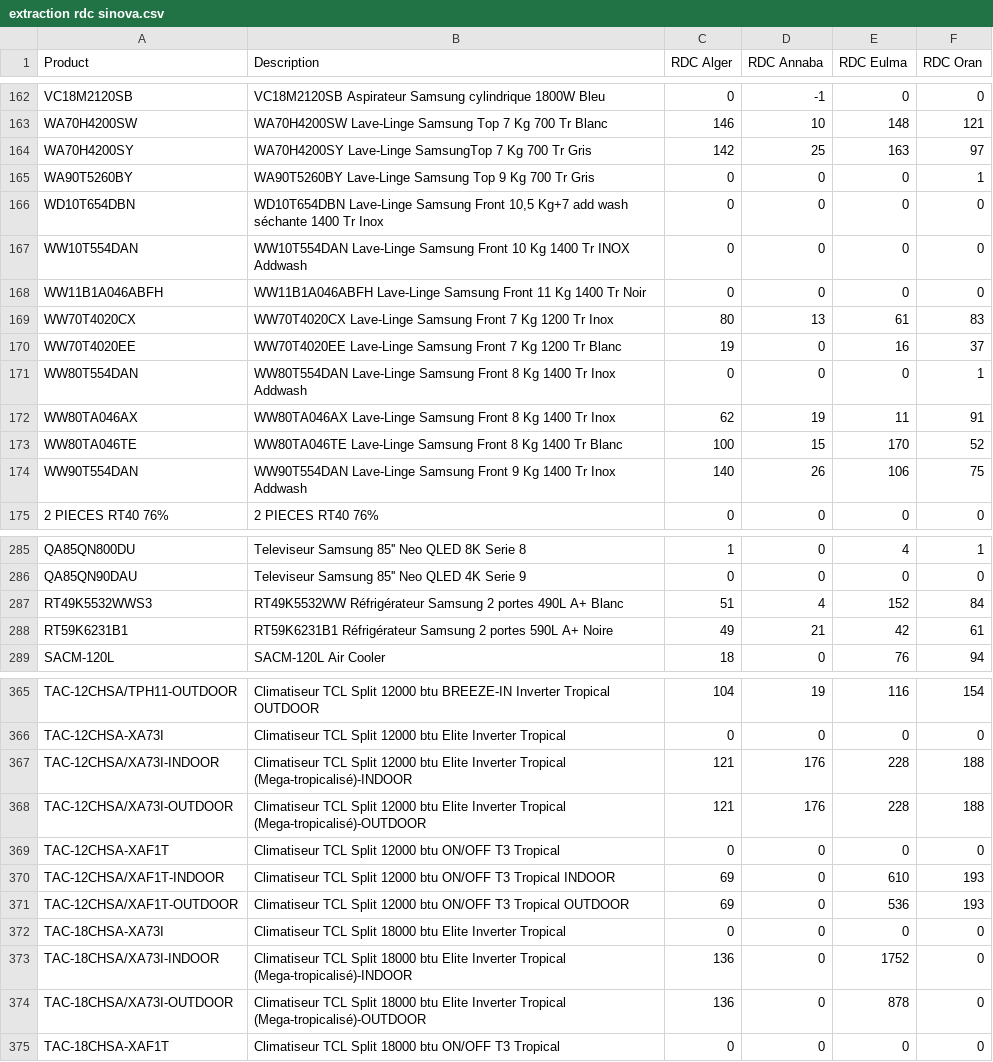
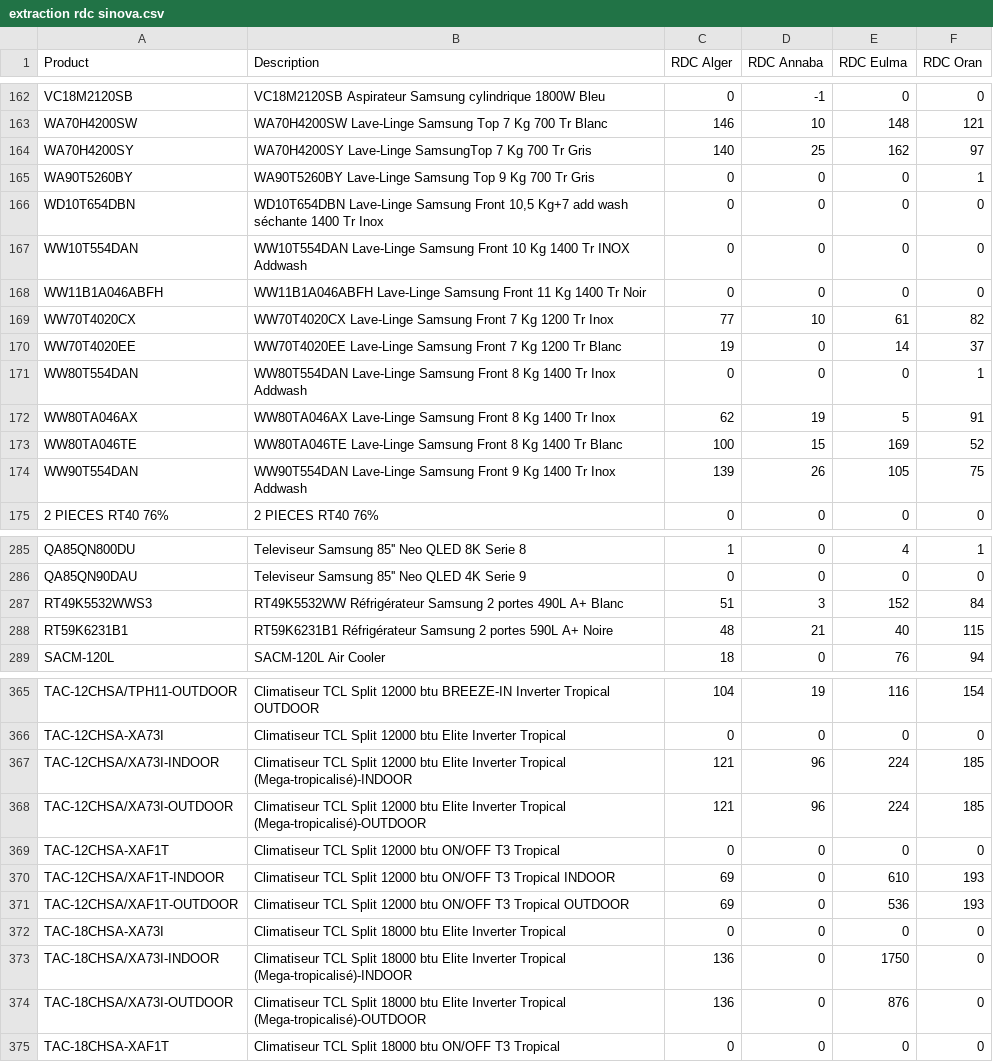
Before and after one commit to BRAVE19-CMD/stock_sinova, a CSV file: extraction rdc sinova.csv, drawn as a sheet; only a part is shown, gaps mark what is left out; the diff covers the shown part only.

```diff
--- a/extraction rdc sinova.csv
+++ b/extraction rdc sinova.csv
@@ -163,3 +163,3 @@ VC18M2120SB;VC18M2120SB Aspirateur Samsung cylindrique 1800W Bleu ;0;-1;0;0
 WA70H4200SW;WA70H4200SW Lave-Linge Samsung Top 7 Kg 700 Tr Blanc ;146;10;148;121
-WA70H4200SY;WA70H4200SY Lave-Linge SamsungTop 7 Kg 700 Tr Gris;142;25;163;97
+WA70H4200SY;WA70H4200SY Lave-Linge SamsungTop 7 Kg 700 Tr Gris;140;25;162;97
 WA90T5260BY;WA90T5260BY Lave-Linge Samsung Top 9 Kg 700 Tr Gris ;0;0;0;1
@@ -168,8 +168,8 @@ WW10T554DAN;WW10T554DAN Lave-Linge Samsung Front 10 Kg 1400 Tr INOX Addwash ;0;0
 WW11B1A046ABFH;WW11B1A046ABFH Lave-Linge Samsung Front 11 Kg 1400 Tr Noir ;0;0;0;0
-WW70T4020CX;WW70T4020CX Lave-Linge Samsung Front 7 Kg 1200 Tr Inox ;80;13;61;83
-WW70T4020EE;WW70T4020EE Lave-Linge Samsung Front 7 Kg 1200 Tr Blanc ;19;0;16;37
+WW70T4020CX;WW70T4020CX Lave-Linge Samsung Front 7 Kg 1200 Tr Inox ;77;10;61;82
+WW70T4020EE;WW70T4020EE Lave-Linge Samsung Front 7 Kg 1200 Tr Blanc ;19;0;14;37
 WW80T554DAN;WW80T554DAN Lave-Linge Samsung Front 8 Kg 1400 Tr Inox Addwash ;0;0;0;1
-WW80TA046AX;WW80TA046AX Lave-Linge Samsung Front 8 Kg 1400 Tr Inox ;62;19;11;91
-WW80TA046TE;WW80TA046TE Lave-Linge Samsung Front 8 Kg 1400 Tr Blanc ;100;15;170;52
-WW90T554DAN;WW90T554DAN Lave-Linge Samsung Front 9 Kg 1400 Tr Inox Addwash ;140;26;106;75
+WW80TA046AX;WW80TA046AX Lave-Linge Samsung Front 8 Kg 1400 Tr Inox ;62;19;5;91
+WW80TA046TE;WW80TA046TE Lave-Linge Samsung Front 8 Kg 1400 Tr Blanc ;100;15;169;52
+WW90T554DAN;WW90T554DAN Lave-Linge Samsung Front 9 Kg 1400 Tr Inox Addwash ;139;26;105;75
 2 PIECES RT40 76%;2 PIECES RT40 76%;0;0;0;0
@@ -286,4 +286,4 @@ QA85QN800DU;Televiseur Samsung 85'' Neo QLED 8K Serie 8;1;0;4;1
 QA85QN90DAU;Televiseur Samsung 85'' Neo QLED 4K Serie 9;0;0;0;0
-RT49K5532WWS3;RT49K5532WW Réfrigérateur Samsung 2 portes 490L A+ Blanc;51;4;152;84
-RT59K6231B1;RT59K6231B1 Réfrigérateur Samsung 2 portes 590L A+ Noire;49;21;42;61
+RT49K5532WWS3;RT49K5532WW Réfrigérateur Samsung 2 portes 490L A+ Blanc;51;3;152;84
+RT59K6231B1;RT59K6231B1 Réfrigérateur Samsung 2 portes 590L A+ Noire;48;21;40;115
 SACM-120L;SACM-120L Air Cooler;18;0;76;94
@@ -366,4 +366,4 @@ TAC-12CHSA/TPH11-OUTDOOR;Climatiseur TCL Split  12000 btu BREEZE-IN Inverter Tro
 TAC-12CHSA-XA73I;Climatiseur TCL Split  12000 btu Elite Inverter Tropical;0;0;0;0
-TAC-12CHSA/XA73I-INDOOR;Climatiseur TCL Split  12000 btu Elite Inverter Tropical (Mega-tropicalisé)-INDOOR;121;176;228;188
-TAC-12CHSA/XA73I-OUTDOOR;Climatiseur TCL Split  12000 btu Elite Inverter Tropical (Mega-tropicalisé)-OUTDOOR;121;176;228;188
+TAC-12CHSA/XA73I-INDOOR;Climatiseur TCL Split  12000 btu Elite Inverter Tropical (Mega-tropicalisé)-INDOOR;121;96;224;185
+TAC-12CHSA/XA73I-OUTDOOR;Climatiseur TCL Split  12000 btu Elite Inverter Tropical (Mega-tropicalisé)-OUTDOOR;121;96;224;185
 TAC-12CHSA-XAF1T;Climatiseur TCL Split  12000 btu ON/OFF T3 Tropical;0;0;0;0
@@ -372,4 +372,4 @@ TAC-12CHSA/XAF1T-OUTDOOR;Climatiseur TCL Split  12000 btu ON/OFF T3 Tropical OUT
 TAC-18CHSA-XA73I;Climatiseur TCL Split  18000 btu Elite Inverter Tropical;0;0;0;0
-TAC-18CHSA/XA73I-INDOOR;Climatiseur TCL Split  18000 btu Elite Inverter Tropical (Mega-tropicalisé)-INDOOR;136;0;1752;0
-TAC-18CHSA/XA73I-OUTDOOR;Climatiseur TCL Split  18000 btu Elite Inverter Tropical (Mega-tropicalisé)-OUTDOOR;136;0;878;0
+TAC-18CHSA/XA73I-INDOOR;Climatiseur TCL Split  18000 btu Elite Inverter Tropical (Mega-tropicalisé)-INDOOR;136;0;1750;0
+TAC-18CHSA/XA73I-OUTDOOR;Climatiseur TCL Split  18000 btu Elite Inverter Tropical (Mega-tropicalisé)-OUTDOOR;136;0;876;0
 TAC-18CHSA-XAF1T;Climatiseur TCL Split  18000 btu ON/OFF T3 Tropical;0;0;0;0
```
Also changed, not shown: 65 edited cells elsewhere in this file, extraction rdc bisma.csv, extraction sinova.csv, 1 other file.
